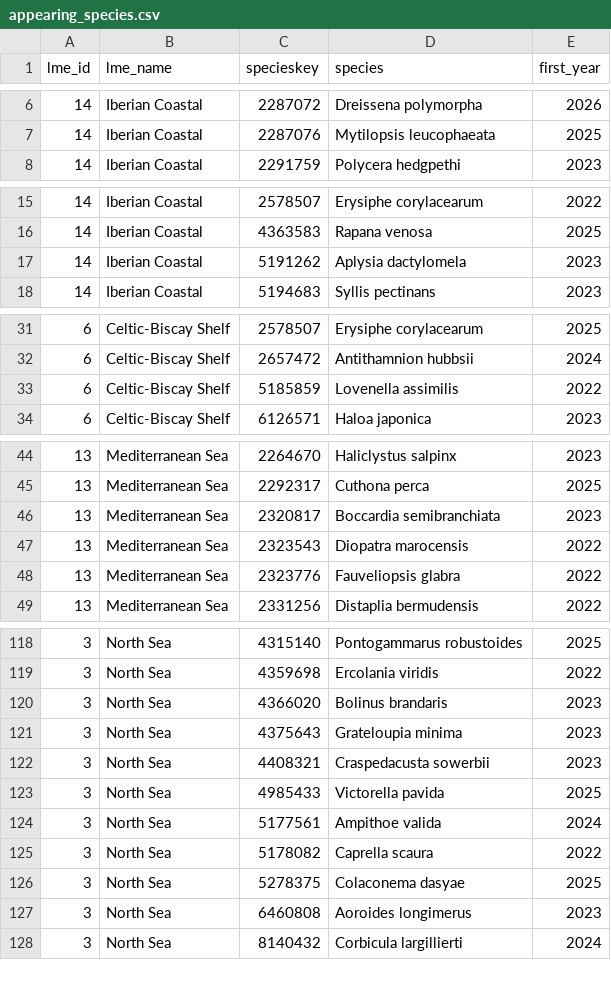
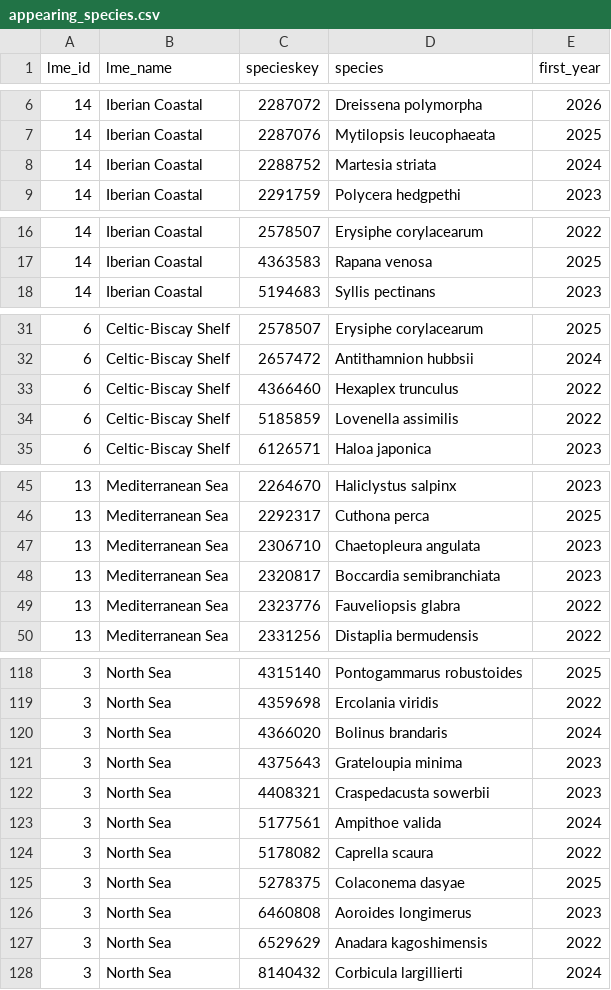
Before and after one commit to guardias-eu/emtrends, a CSV file: data/output/appearing_species.csv, drawn as a sheet; only a part is shown, gaps mark what is left out; the diff covers the shown part only.

```diff
--- a/data/output/appearing_species.csv
+++ b/data/output/appearing_species.csv
@@ -7,2 +7,3 @@ lme_id,lme_name,specieskey,species,first_year
 14,Iberian Coastal,2287076,Mytilopsis leucophaeata,2025
+14,Iberian Coastal,2288752,Martesia striata,2024
 14,Iberian Coastal,2291759,Polycera hedgpethi,2023
@@ -16,3 +17,2 @@ lme_id,lme_name,specieskey,species,first_year
 14,Iberian Coastal,4363583,Rapana venosa,2025
-14,Iberian Coastal,5191262,Aplysia dactylomela,2023
 14,Iberian Coastal,5194683,Syllis pectinans,2023
@@ -32,2 +32,3 @@ lme_id,lme_name,specieskey,species,first_year
 6,Celtic-Biscay Shelf,2657472,Antithamnion hubbsii,2024
+6,Celtic-Biscay Shelf,4366460,Hexaplex trunculus,2022
 6,Celtic-Biscay Shelf,5185859,Lovenella assimilis,2022
@@ -45,4 +46,4 @@ lme_id,lme_name,specieskey,species,first_year
 13,Mediterranean Sea,2292317,Cuthona perca,2025
+13,Mediterranean Sea,2306710,Chaetopleura angulata,2023
 13,Mediterranean Sea,2320817,Boccardia semibranchiata,2023
-13,Mediterranean Sea,2323543,Diopatra marocensis,2022
 13,Mediterranean Sea,2323776,Fauveliopsis glabra,2022
@@ -119,6 +119,5 @@ lme_id,lme_name,specieskey,species,first_year
 3,North Sea,4359698,Ercolania viridis,2022
-3,North Sea,4366020,Bolinus brandaris,2023
+3,North Sea,4366020,Bolinus brandaris,2024
 3,North Sea,4375643,Grateloupia minima,2023
 3,North Sea,4408321,Craspedacusta sowerbii,2023
-3,North Sea,4985433,Victorella pavida,2025
 3,North Sea,5177561,Ampithoe valida,2024
@@ -127,2 +126,3 @@ lme_id,lme_name,specieskey,species,first_year
 3,North Sea,6460808,Aoroides longimerus,2023
+3,North Sea,6529629,Anadara kagoshimensis,2022
 3,North Sea,8140432,Corbicula largillierti,2024
```
Also changed, not shown: 1 added row and 2 removed rows elsewhere in this file, 2 other files.
